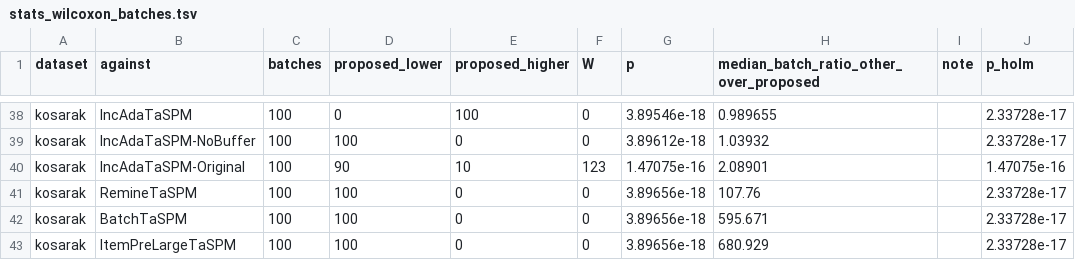
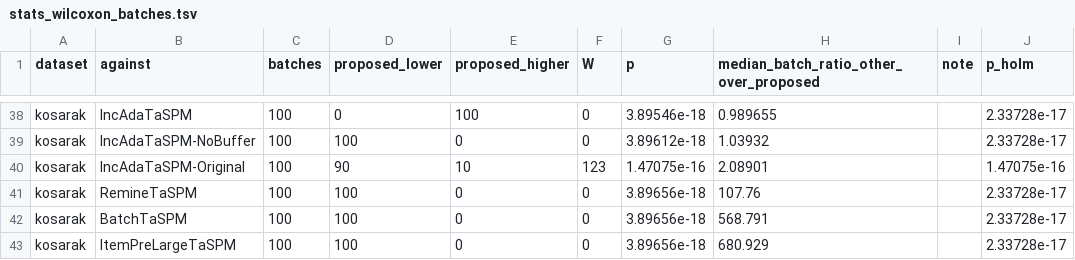
Before and after one commit to tran-minh-thai/adaptive-itr-spm, a TSV file: results/stream-bench-analysis/PC-THAI/stats_wilcoxon_batches.tsv, drawn as a sheet; only a part is shown, gaps mark what is left out; the diff covers the shown part only.

```diff
--- a/results/stream-bench-analysis/PC-THAI/stats_wilcoxon_batches.tsv
+++ b/results/stream-bench-analysis/PC-THAI/stats_wilcoxon_batches.tsv
@@ -41,3 +41,3 @@ kosarak	IncAdaTaSPM-Original	100	90	10	123	1.47075e-16	2.08901		1.47075e-16
 kosarak	RemineTaSPM	100	100	0	0	3.89656e-18	107.76		2.33728e-17
-kosarak	BatchTaSPM	100	100	0	0	3.89656e-18	595.671		2.33728e-17
+kosarak	BatchTaSPM	100	100	0	0	3.89656e-18	568.791		2.33728e-17
 kosarak	ItemPreLargeTaSPM	100	100	0	0	3.89656e-18	680.929		2.33728e-17
```
Also changed, not shown: 6 edited cells elsewhere in this file, results/stream-bench-analysis/PC-THAI/runs.tsv, results/stream-bench-analysis/PC-THAI/stats_friedman.tsv, 6 other files.
